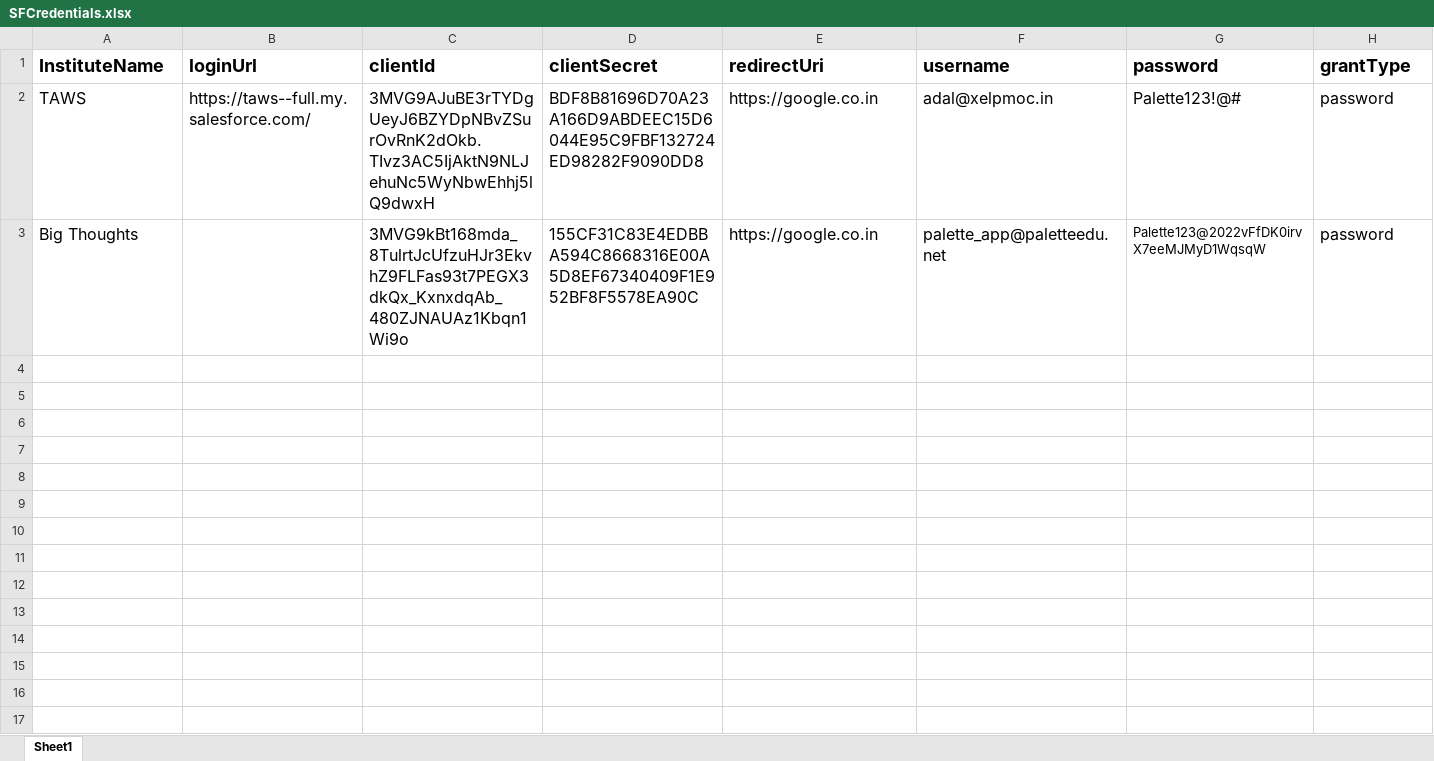
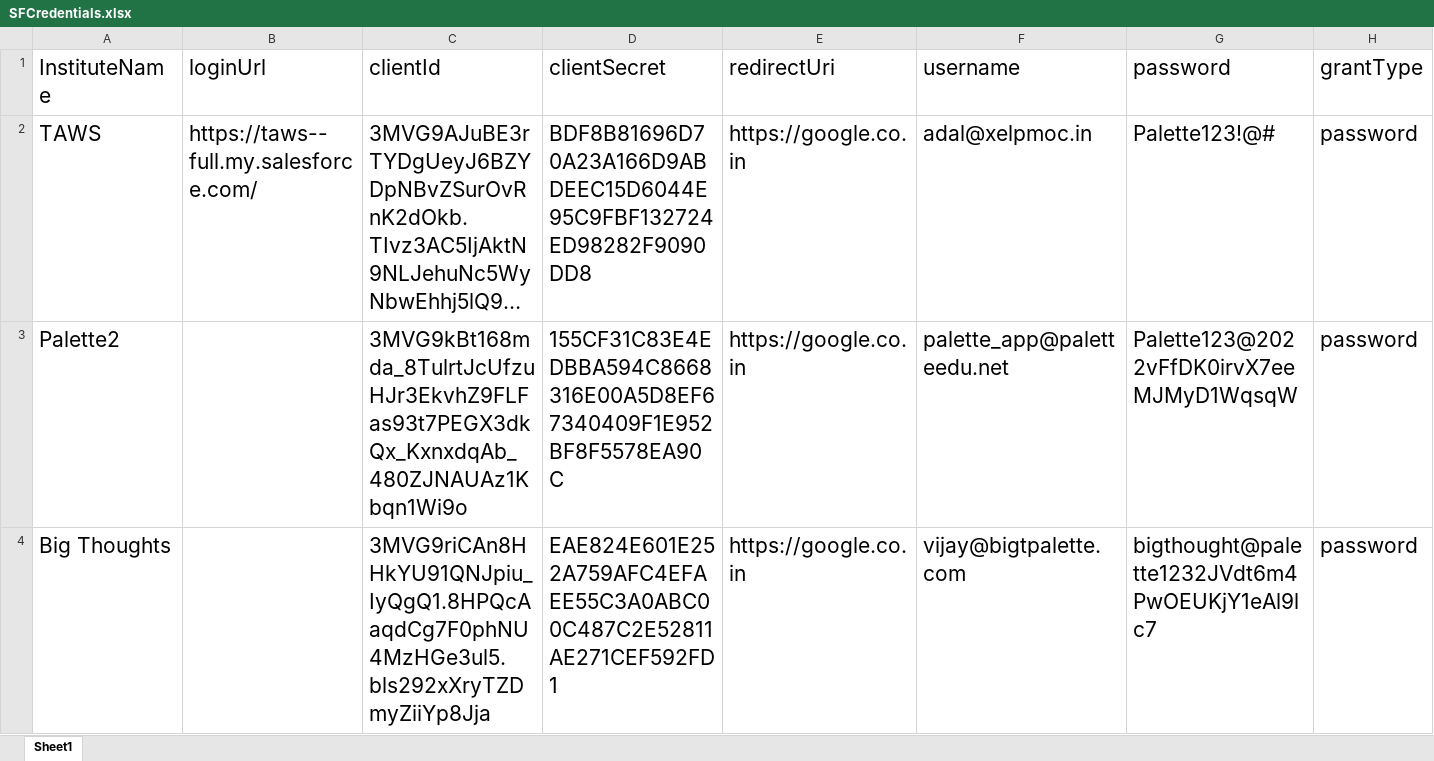
Before and after one commit to vijayxelpmoc/sushant, an Excel workbook: palette-connection-service/src/data/SFCredentials.xlsx, sheet Sheet1, drawn as a sheet; long unchanged cells end in …; values as stored, in another font and other column widths than the file's, no borders; addresses are those after the commit; the diff names each change by its address in the sheet, - before the commit and + after, or states it on an @@ line.

```diff
--- a/palette-connection-service/src/data/SFCredentials.xlsx (sheet Sheet1)
+++ b/palette-connection-service/src/data/SFCredentials.xlsx (sheet Sheet1)
@@ A1:H2 text size: larger @@
-A1:H1 bold: on
+A1:H1 bold: off
+row 3: Palette2 |  | 3MVG9kBt168mda_8TulrtJcUfzuHJr3EkvhZ9FLFas93t7PEGX3dkQx_KxnxdqAb_480ZJNAUAz1Kbqn1Wi9o | 155CF31C83E4EDBBA594C8668316E00A5D8EF67340409F1E952BF8F5578EA90C | https://google.co.in | palette_app@paletteedu.net | Palette123@2022vFfDK0irvX7eeMJMyD1WqsqW | password
@@ A4 text size: larger @@
-C4 (clientId): 3MVG9kBt168mda_8TulrtJcUfzuHJr3EkvhZ9FLFas93t7PEGX3dkQx_KxnxdqAb_480ZJNAUAz1Kbqn1Wi9o
+C4 (clientId): 3MVG9riCAn8HHkYU91QNJpiu_IyQgQ1.8HPQcAaqdCg7F0phNU4MzHGe3ul5.bls292xXryTZDmyZiiYp8Jja
@@ C4:H4 text size: larger @@
-D4 (clientSecret): 155CF31C83E4EDBBA594C8668316E00A5D8EF67340409F1E952BF8F5578EA90C
+D4 (clientSecret): EAE824E601E252A759AFC4EFAEE55C3A0ABC00C487C2E52811AE271CEF592FD1
-F4 (username): palette_app@paletteedu.net
+F4 (username): vijay@bigtpalette.com
-G4 (password): Palette123@2022vFfDK0irvX7eeMJMyD1WqsqW
+G4 (password): bigthought@palette1232JVdt6m4PwOEUKjY1eAl9lc7
```
Also changed, not shown: 20 other files.
